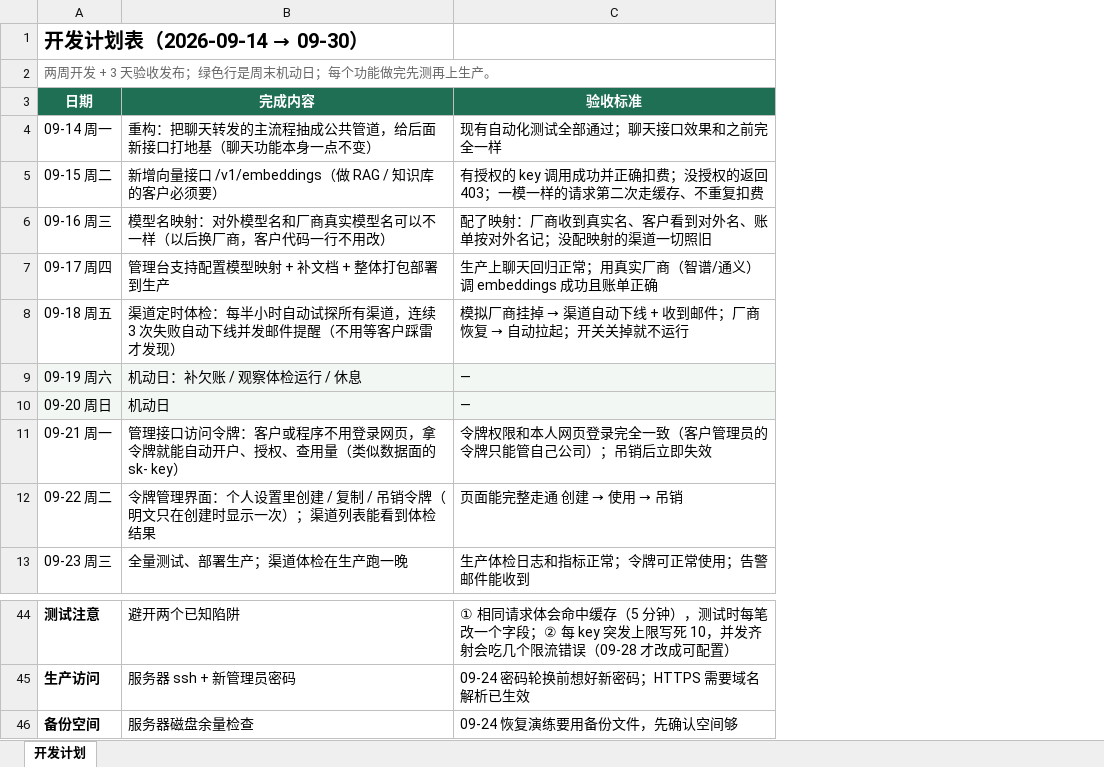
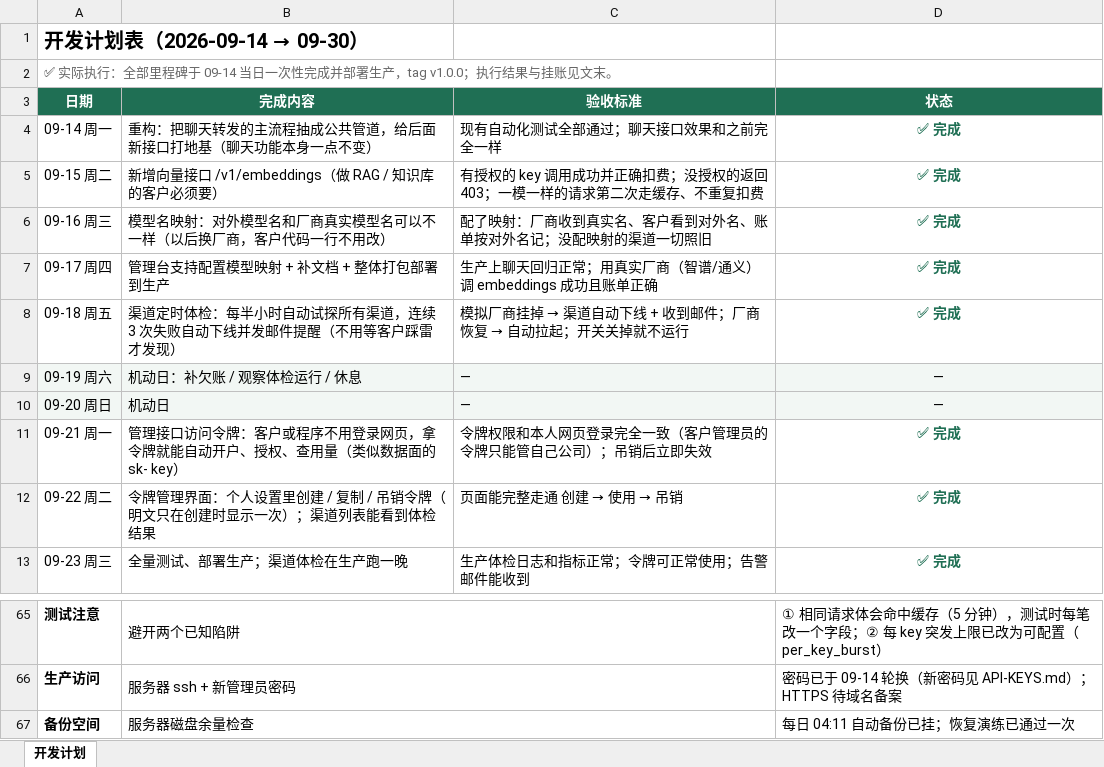
Before and after one commit to lx-ruc/general-api, an Excel workbook: docs/开发Pipeline-2026-09.xlsx, sheet 开发计划, drawn as a sheet; only a part is shown, gaps mark what is left out; values as stored, in another font and other column widths than the file's, no borders; addresses are those after the commit; the diff covers the shown part only; the diff names each change by its address in the sheet, - before the commit and + after, or states it on an @@ line.

```diff
--- a/docs/开发Pipeline-2026-09.xlsx (sheet 开发计划)
+++ b/docs/开发Pipeline-2026-09.xlsx (sheet 开发计划)
+column D (状态), rows 4-13: ✅ 完成 | ✅ 完成 | ✅ 完成 | ✅ 完成 | ✅ 完成 | — | — | ✅ 完成 | ✅ 完成 | ✅ 完成; rows 65-67: ① 相同请求体会命中缓存（5 分钟），测试时每笔改一个字段；② 每 key 突发上限已改为可配置（per_key_burst） | 密码已于 09-14 轮换（新密码见 API-KEYS.md）；HTTPS 待域名备案 | 每日 04:11 自动备份已挂；恢复演练已通过一次
-A2 (日期): 两周开发 + 3 天验收发布；绿色行是周末机动日；每个功能做完先测再上生产。
+A2 (日期): ✅ 实际执行：全部里程碑于 09-14 当日一次性完成并部署生产，tag v1.0.0；执行结果与挂账见文末。
+B65:C65 merged
-C65 (验收标准): ① 相同请求体会命中缓存（5 分钟），测试时每笔改一个字段；② 每 key 突发上限写死 10，并发齐射会吃几个限流错误（09-28 才改成可配置）
+C65 (验收标准): (empty)
+B66:C66 merged
-C66 (验收标准): 09-24 密码轮换前想好新密码；HTTPS 需要域名解析已生效
+C66 (验收标准): (empty)
+B67:C67 merged
-C67 (验收标准): 09-24 恢复演练要用备份文件，先确认空间够
+C67 (验收标准): (empty)
```
Also changed, not shown: 21 added rows, 11 edited cells, cell formats and merged cells elsewhere in this sheet, 1 other file.
